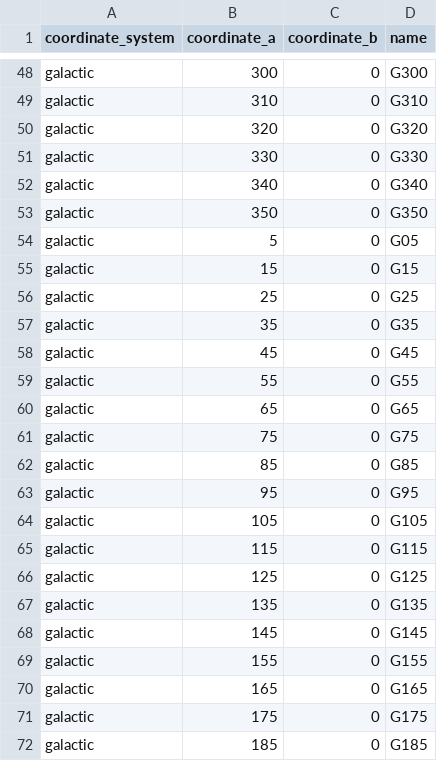
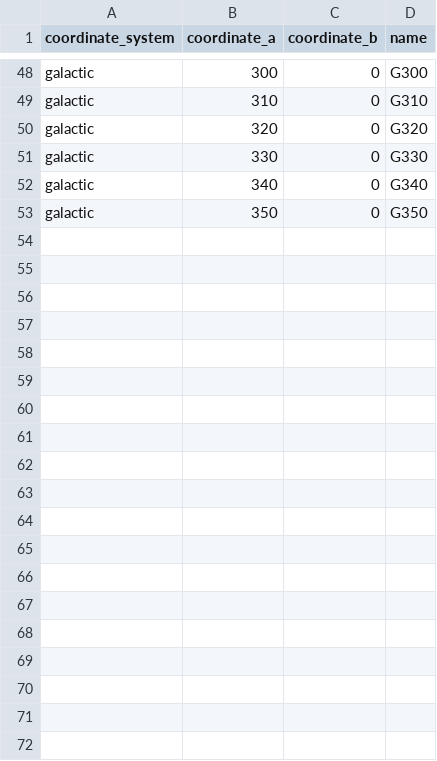
Before and after one commit to w1xm/srt-py, a CSV file: config/sky_coords.csv, drawn as a sheet; only a part is shown, gaps mark what is left out; the diff covers the shown part only; the diff names each change by its address in the sheet, - before the commit and + after, or states it on an @@ line.

```diff
--- a/config/sky_coords.csv
+++ b/config/sky_coords.csv
-row 54: galactic | 5 | 0 | G05
-row 55: galactic | 15 | 0 | G15
-row 56: galactic | 25 | 0 | G25
-row 57: galactic | 35 | 0 | G35
-row 58: galactic | 45 | 0 | G45
-row 59: galactic | 55 | 0 | G55
-row 60: galactic | 65 | 0 | G65
-row 61: galactic | 75 | 0 | G75
-row 62: galactic | 85 | 0 | G85
-row 63: galactic | 95 | 0 | G95
-row 64: galactic | 105 | 0 | G105
-row 65: galactic | 115 | 0 | G115
-row 66: galactic | 125 | 0 | G125
-row 67: galactic | 135 | 0 | G135
-row 68: galactic | 145 | 0 | G145
-row 69: galactic | 155 | 0 | G155
-row 70: galactic | 165 | 0 | G165
-row 71: galactic | 175 | 0 | G175
-row 72: galactic | 185 | 0 | G185
```
Also changed, not shown: 17 removed rows and 1 edited cell elsewhere in this file.
